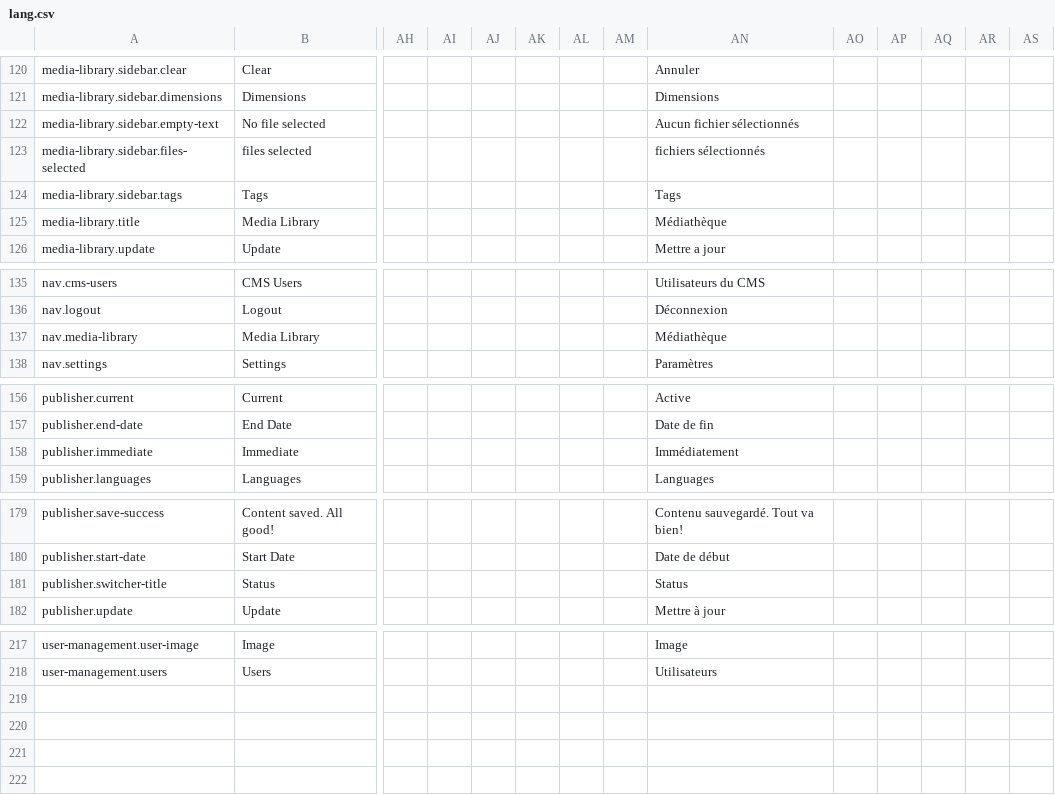
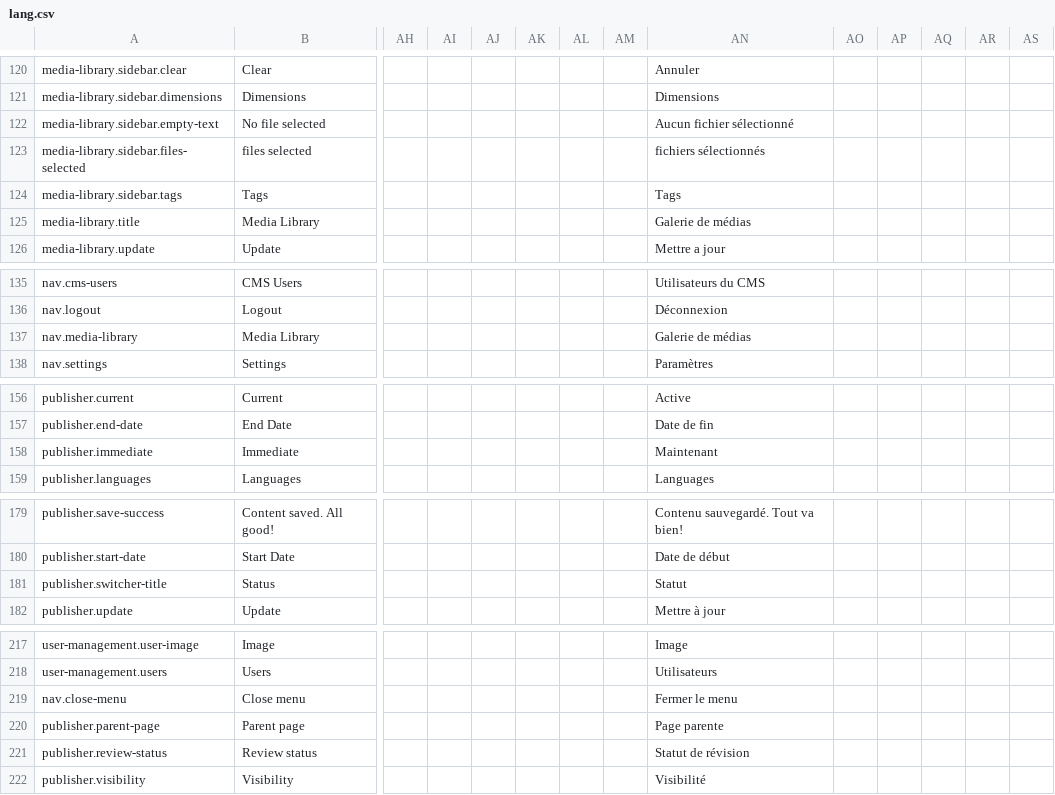
Before and after one commit to area17/twill, a CSV file: lang/lang.csv, drawn as a sheet; only a part is shown, gaps mark what is left out; rows hold the shown columns only; the diff covers the shown part only; the diff names each change by its address in the sheet, - before the commit and + after, or states it on an @@ line.

Commit message:
Closes #632: Update i18n keys and exported CSV

```diff
--- a/lang/lang.csv
+++ b/lang/lang.csv
-AN122: Aucun fichier sélectionnés
+AN122: Aucun fichier sélectionné
-AN125: Médiathèque
+AN125: Galerie de médias
-AN137: Médiathèque
+AN137: Galerie de médias
-AN158: Immédiatement
+AN158: Maintenant
-AN181: Status
+AN181: Statut
+row 219: nav.close-menu | Close menu |  |  |  |  |  |  | Fermer le menu
+row 220: publisher.parent-page | Parent page |  |  |  |  |  |  | Page parente
+row 221: publisher.review-status | Review status |  |  |  |  |  |  | Statut de révision
+row 222: publisher.visibility | Visibility |  |  |  |  |  |  | Visibilité
```
Also changed, not shown: 1 edited cell elsewhere in this file, 10 other files.
